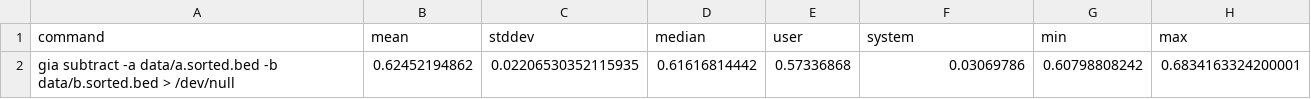
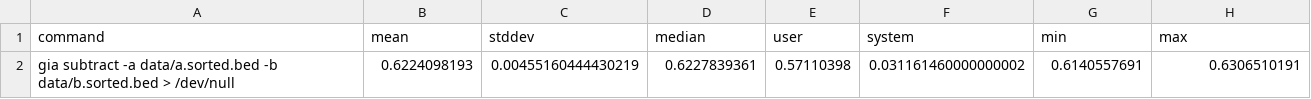
Before and after one commit to noamteyssier/interval_benchmark, a CSV file: results/subtract_gia.csv, drawn as a sheet; removed rows and columns are numbered as before the commit, all else as after; the diff names each change by its address in the sheet, - before the commit and + after, or states it on an @@ line.

```diff
--- a/results/subtract_gia.csv
+++ b/results/subtract_gia.csv
-row 2: gia subtract -a data/a.sorted.bed -b data/b.sorted.bed > /dev/null | 0.62452194862 | 0.02206530352115935 | 0.61616814442 | 0.57336868 | 0.03069786 | 0.60798808242 | 0.6834163324200001
+row 2: gia subtract -a data/a.sorted.bed -b data/b.sorted.bed > /dev/null | 0.6224098193 | 0.00455160444430219 | 0.6227839361 | 0.57110398 | 0.031161460000000002 | 0.6140557691 | 0.6306510191
```
Also changed, not shown: results/intersect_gia.csv, results/intersect_stream_bedops.csv, 1 other file.
